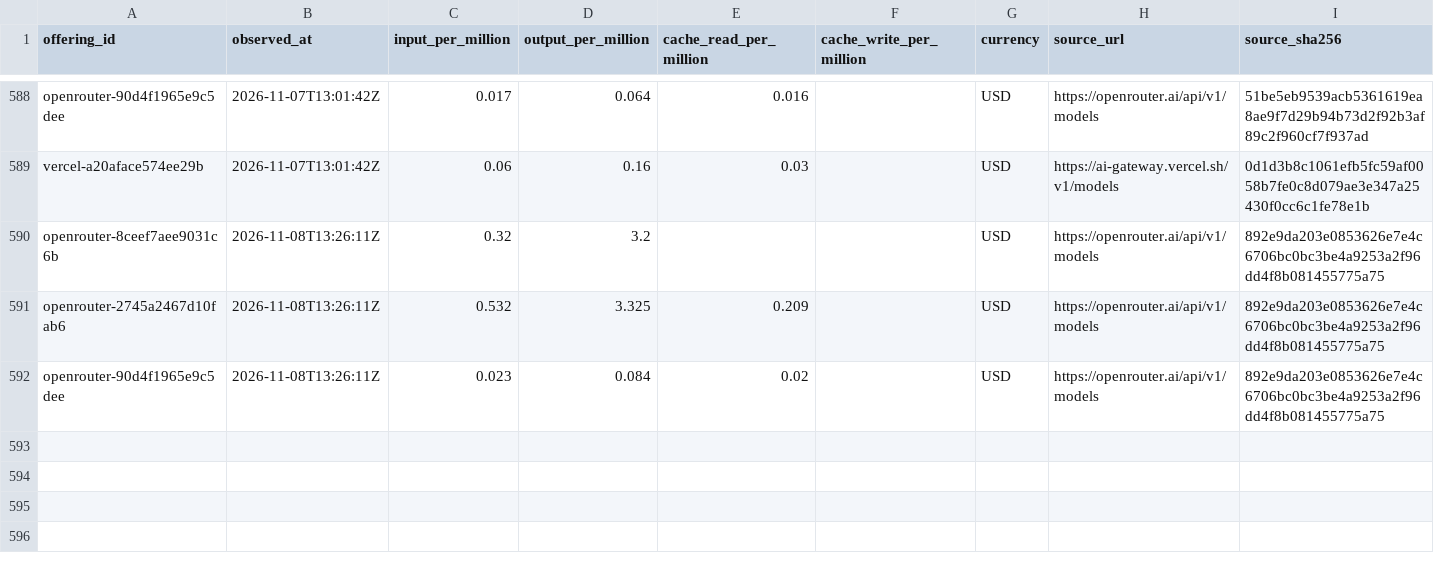
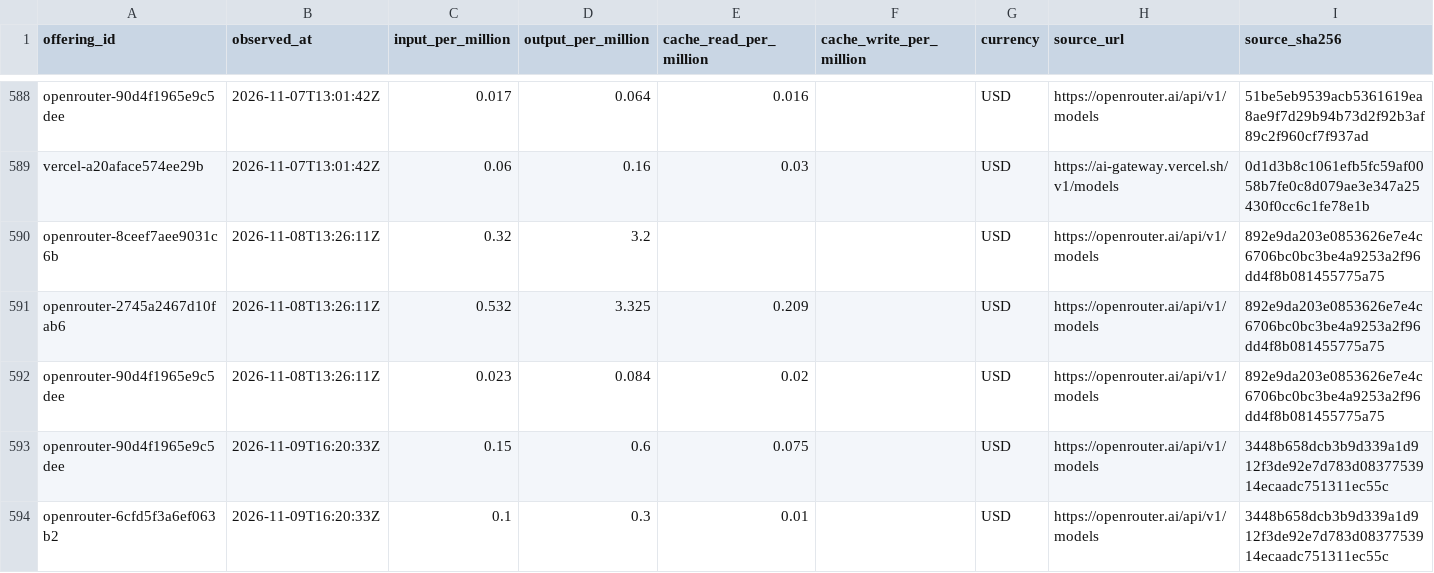
Before and after one commit to yogenpro/token3, a CSV file: data/price_history.csv, drawn as a sheet; only a part is shown, gaps mark what is left out.

```diff
--- a/data/price_history.csv
+++ b/data/price_history.csv
@@ -592 +592,3 @@ openrouter-2745a2467d10fab6,2026-11-08T13:26:11Z,0.532,3.325,0.209,,USD,https://
 openrouter-90d4f1965e9c5dee,2026-11-08T13:26:11Z,0.023,0.084,0.02,,USD,https://openrouter.ai/api/v1/models,892e9da203e0853626e7e4c6706bc0bc3be4a9253a2f96dd4f8b081455775a75
+openrouter-90d4f1965e9c5dee,2026-11-09T16:20:33Z,0.15,0.6,0.075,,USD,https://openrouter.ai/api/v1/models,3448b658dcb3b9d339a1d912f3de92e7d783d0837753914ecaadc751311ec55c
+openrouter-6cfd5f3a6ef063b2,2026-11-09T16:20:33Z,0.1,0.3,0.01,,USD,https://openrouter.ai/api/v1/models,3448b658dcb3b9d339a1d912f3de92e7d783d0837753914ecaadc751311ec55c
```
Also changed, not shown: 20 other files.
